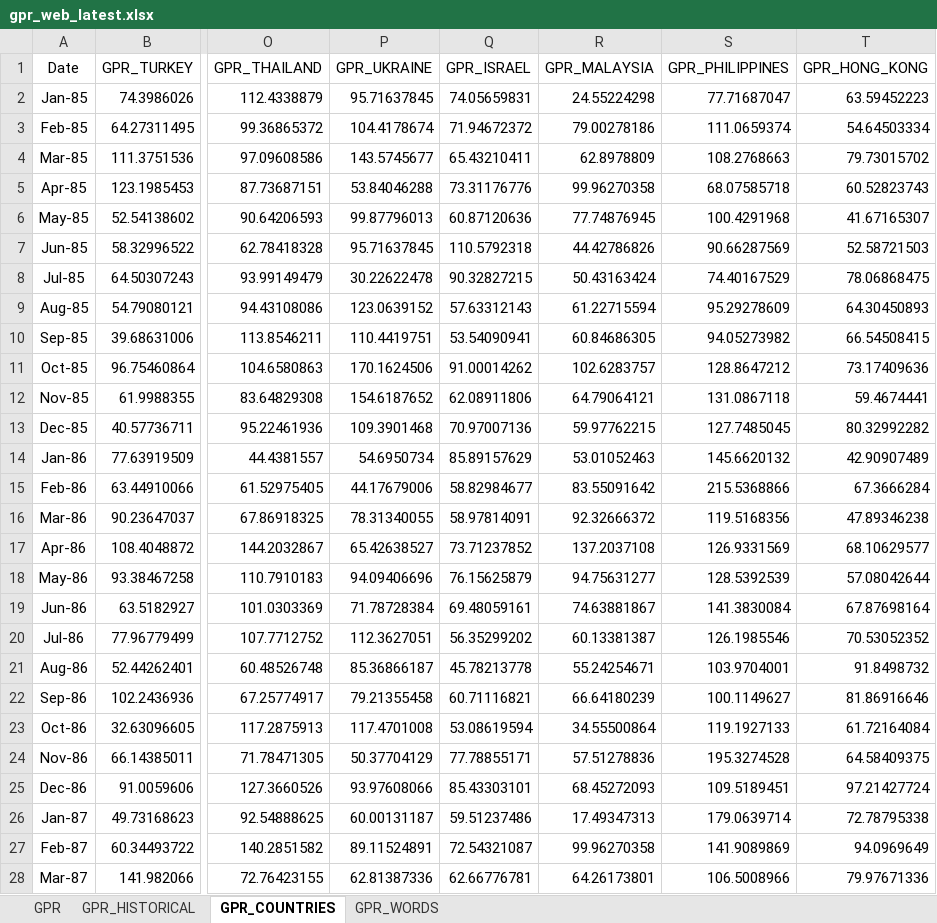
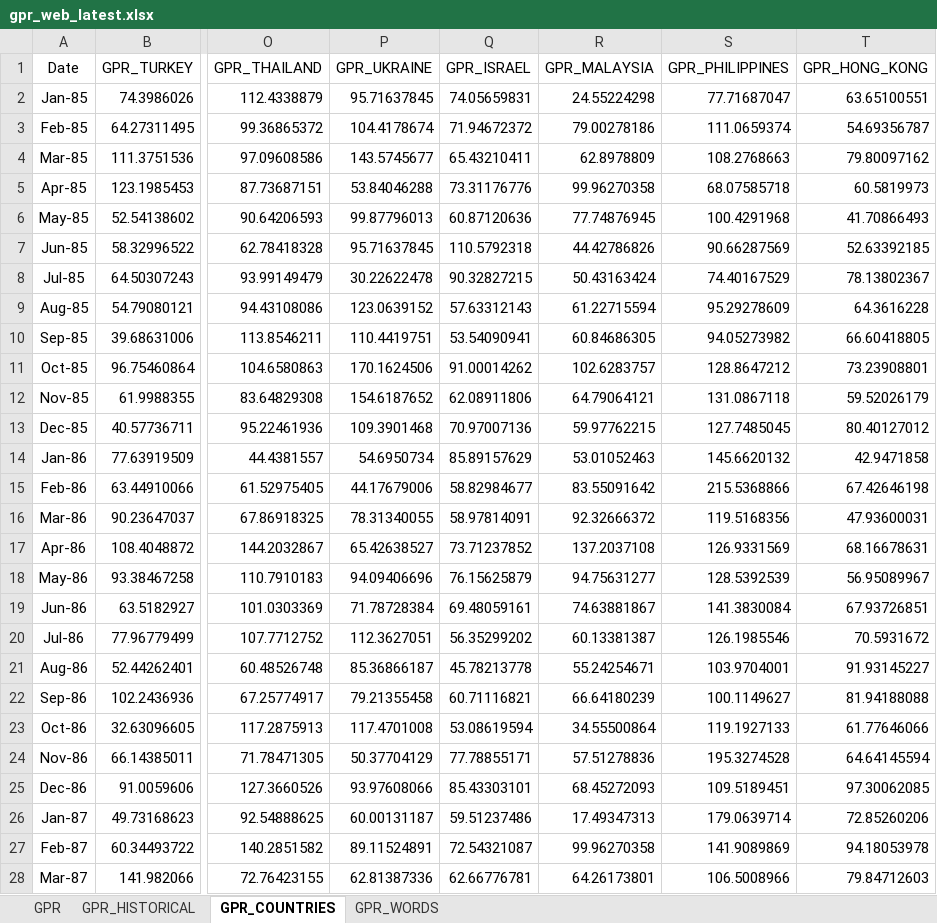
Before and after one commit to iacoviel/iacoviel.github.io, an Excel workbook: gpr_files/gpr_web_latest.xlsx, sheet GPR_COUNTRIES, drawn as a sheet; only a part is shown, gaps mark what is left out; values as stored, in another font and other column widths than the file's, no borders; the diff covers the shown part only; the diff names each change by its address in the sheet, - before the commit and + after, or states it on an @@ line.

Commit message:
Add files via upload

```diff
--- a/gpr_files/gpr_web_latest.xlsx (sheet GPR_COUNTRIES)
+++ b/gpr_files/gpr_web_latest.xlsx (sheet GPR_COUNTRIES)
-T2 (GPR_HONG_KONG): 63.59452223
+T2 (GPR_HONG_KONG): 63.65100551
-T3 (GPR_HONG_KONG): 54.64503334
+T3 (GPR_HONG_KONG): 54.69356787
-T4 (GPR_HONG_KONG): 79.73015702
+T4 (GPR_HONG_KONG): 79.80097162
-T5 (GPR_HONG_KONG): 60.52823743
+T5 (GPR_HONG_KONG): 60.5819973
-T6 (GPR_HONG_KONG): 41.67165307
+T6 (GPR_HONG_KONG): 41.70866493
-T7 (GPR_HONG_KONG): 52.58721503
+T7 (GPR_HONG_KONG): 52.63392185
-T8 (GPR_HONG_KONG): 78.06868475
+T8 (GPR_HONG_KONG): 78.13802367
-T9 (GPR_HONG_KONG): 64.30450893
+T9 (GPR_HONG_KONG): 64.3616228
-T10 (GPR_HONG_KONG): 66.54508415
+T10 (GPR_HONG_KONG): 66.60418805
-T11 (GPR_HONG_KONG): 73.17409636
+T11 (GPR_HONG_KONG): 73.23908801
-T12 (GPR_HONG_KONG): 59.4674441
+T12 (GPR_HONG_KONG): 59.52026179
-T13 (GPR_HONG_KONG): 80.32992282
+T13 (GPR_HONG_KONG): 80.40127012
-T14 (GPR_HONG_KONG): 42.90907489
+T14 (GPR_HONG_KONG): 42.9471858
-T15 (GPR_HONG_KONG): 67.3666284
+T15 (GPR_HONG_KONG): 67.42646198
-T16 (GPR_HONG_KONG): 47.89346238
+T16 (GPR_HONG_KONG): 47.93600031
-T17 (GPR_HONG_KONG): 68.10629577
+T17 (GPR_HONG_KONG): 68.16678631
-T18 (GPR_HONG_KONG): 57.08042644
+T18 (GPR_HONG_KONG): 56.95089967
-T19 (GPR_HONG_KONG): 67.87698164
+T19 (GPR_HONG_KONG): 67.93726851
-T20 (GPR_HONG_KONG): 70.53052352
+T20 (GPR_HONG_KONG): 70.5931672
-T21 (GPR_HONG_KONG): 91.8498732
+T21 (GPR_HONG_KONG): 91.93145227
-T22 (GPR_HONG_KONG): 81.86916646
+T22 (GPR_HONG_KONG): 81.94188088
-T23 (GPR_HONG_KONG): 61.72164084
+T23 (GPR_HONG_KONG): 61.77646066
-T24 (GPR_HONG_KONG): 64.58409375
+T24 (GPR_HONG_KONG): 64.64145594
-T25 (GPR_HONG_KONG): 97.21427724
+T25 (GPR_HONG_KONG): 97.30062085
-T26 (GPR_HONG_KONG): 72.78795338
+T26 (GPR_HONG_KONG): 72.85260206
-T27 (GPR_HONG_KONG): 94.0969649
+T27 (GPR_HONG_KONG): 94.18053978
-T28 (GPR_HONG_KONG): 79.97671336
+T28 (GPR_HONG_KONG): 79.84712603
```
Also changed, not shown: 1 added row and 432 edited cells elsewhere in this sheet, sheet GPR, sheet GPR_HISTORICAL.
